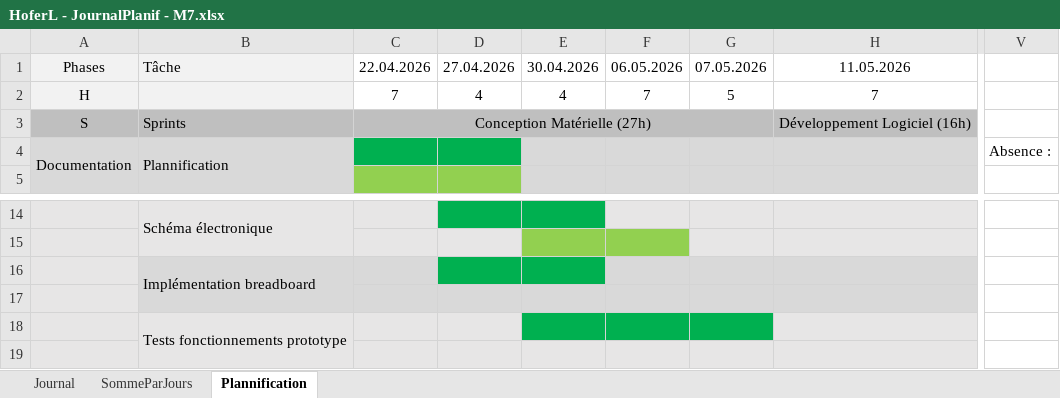
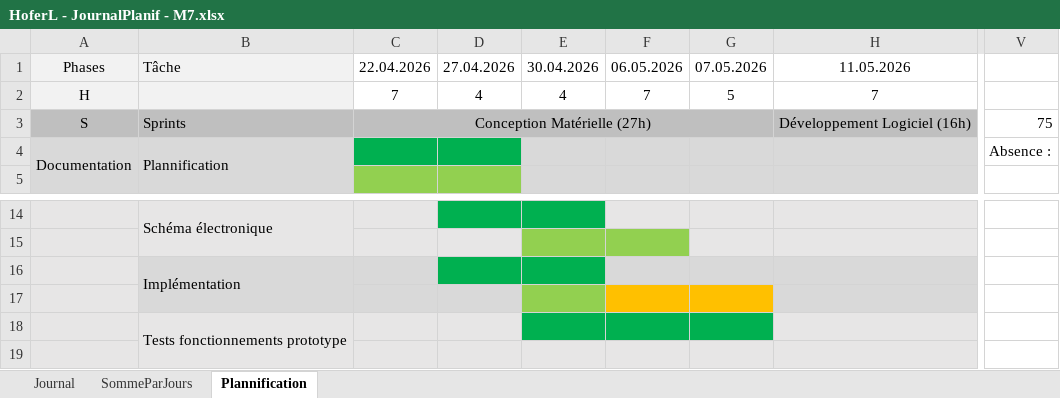
Before and after one commit to Hoferlukaslh/M7-Lecteur-RFID, an Excel workbook: Documents/HoferL - JournalPlanif - M7.xlsx, sheet Plannification, drawn as a sheet; only a part is shown, gaps mark what is left out; values as stored, in another font and other column widths than the file's, no borders; the diff names each change by its address in the sheet, - before the commit and + after, or states it on an @@ line.

```diff
--- a/Documents/HoferL - JournalPlanif - M7.xlsx (sheet Plannification)
+++ b/Documents/HoferL - JournalPlanif - M7.xlsx (sheet Plannification)
-V3: (empty)
+V3: 75
-B16: Implémentation breadboard
+B16: Implémentation
-E17 fill: #D9D9D9
+E17 fill: #92D050
-F17:G17 fill: #D9D9D9
+F17:G17 fill: #FFC000
```
Also changed, not shown: sheet Journal, sheet SommeParJours, charts or pictures, Hardware/Matériel.xlsx, 10 other files.
